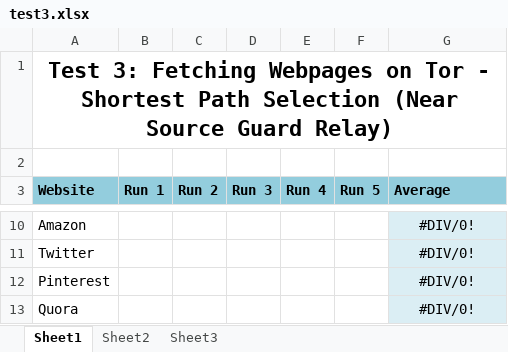
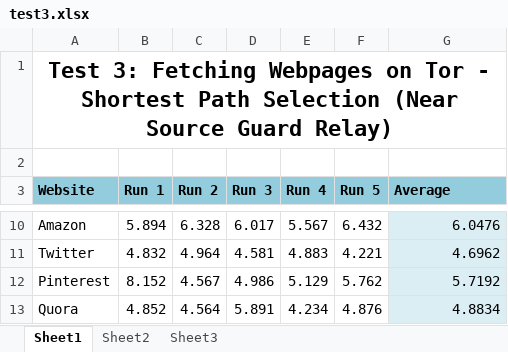
Before and after one commit to malik-sahab/FasTOR, an Excel workbook: test3.xlsx, sheet Sheet1, drawn as a sheet; only a part is shown, gaps mark what is left out; values as stored, in another font and other column widths than the file's, no borders; charts and pictures not drawn; the diff covers the shown part only; the diff names each change by its address in the sheet, - before the commit and + after, or states it on an @@ line.

```diff
--- a/test3.xlsx (sheet Sheet1)
+++ b/test3.xlsx (sheet Sheet1)
-B10 (Run 1): (empty)
+B10 (Run 1): 5.894
-C10 (Run 2): (empty)
+C10 (Run 2): 6.328
-D10 (Run 3): (empty)
+D10 (Run 3): 6.017
-E10 (Run 4): (empty)
+E10 (Run 4): 5.567
-F10 (Run 5): (empty)
+F10 (Run 5): 6.432
-G10:G13 alignment: center
+G10:G13 alignment: right
-G10 (Average): #DIV/0!
+G10 (Average): 6.0476
-B11 (Run 1): (empty)
+B11 (Run 1): 4.832
-C11 (Run 2): (empty)
+C11 (Run 2): 4.964
-D11 (Run 3): (empty)
+D11 (Run 3): 4.581
-E11 (Run 4): (empty)
+E11 (Run 4): 4.883
-F11 (Run 5): (empty)
+F11 (Run 5): 4.221
-G11 (Average): #DIV/0!
+G11 (Average): 4.6962
-B12 (Run 1): (empty)
+B12 (Run 1): 8.152
-C12 (Run 2): (empty)
+C12 (Run 2): 4.567
-D12 (Run 3): (empty)
+D12 (Run 3): 4.986
-E12 (Run 4): (empty)
+E12 (Run 4): 5.129
-F12 (Run 5): (empty)
+F12 (Run 5): 5.762
-G12 (Average): #DIV/0!
+G12 (Average): 5.7192
-B13 (Run 1): (empty)
+B13 (Run 1): 4.852
-C13 (Run 2): (empty)
+C13 (Run 2): 4.564
-D13 (Run 3): (empty)
+D13 (Run 3): 5.891
-E13 (Run 4): (empty)
+E13 (Run 4): 4.234
-F13 (Run 5): (empty)
+F13 (Run 5): 4.876
-G13 (Average): #DIV/0!
+G13 (Average): 4.8834
```
Also changed, not shown: 30 edited cells and cell formats elsewhere in this sheet, charts or pictures, test2.xlsx, 10 other files.
